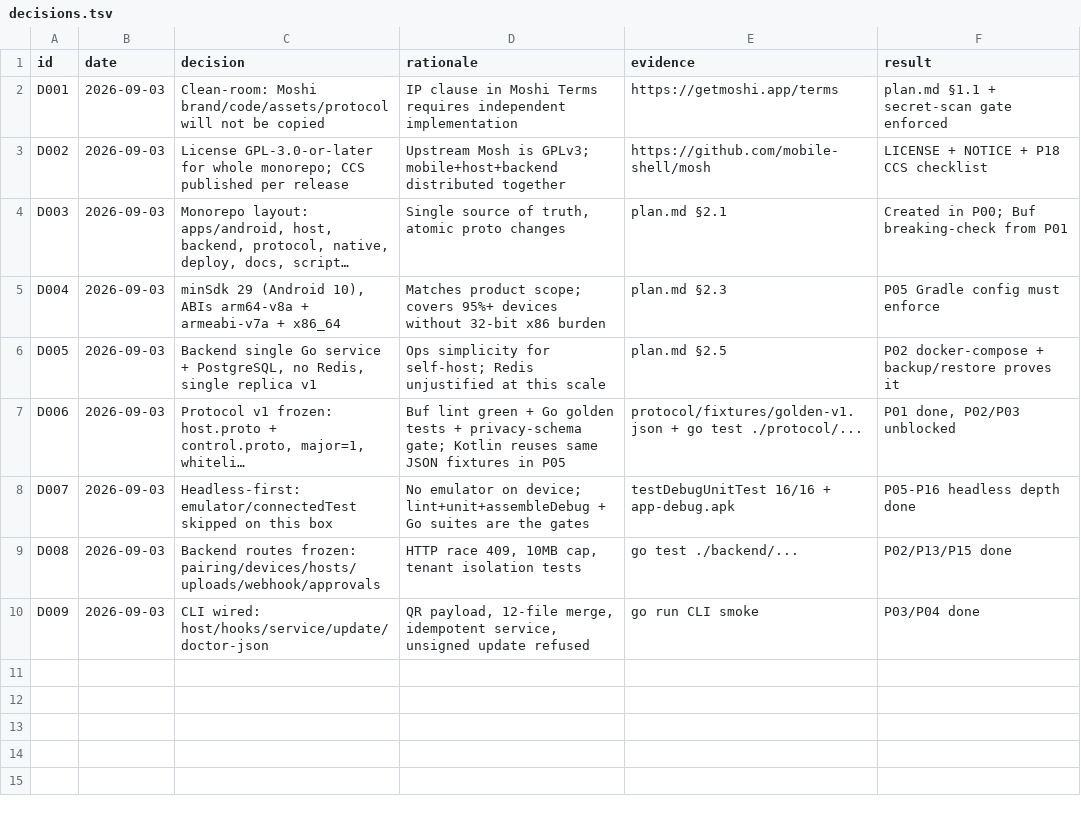
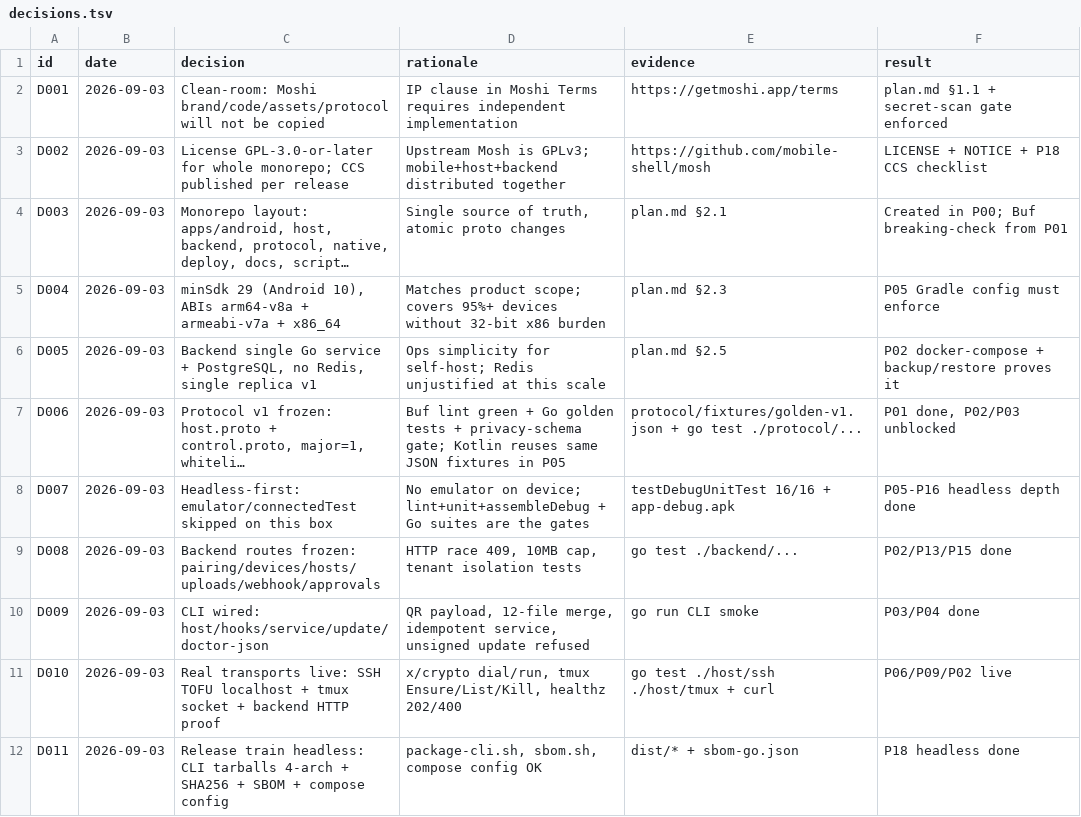
Before and after one commit to azygoss/pocket-agent, a TSV file: decisions.tsv, drawn as a sheet; long unchanged cells end in ….

Commit message:
feat(P13-P18): webhook hash test, CLI tarballs, SBOM, compose config, full docs
4-arch tarballs+SHA256, sbom-go.json, install/backup/revoke/update docs; all gates green

```diff
--- a/decisions.tsv
+++ b/decisions.tsv
@@ -10 +10,3 @@ D008	2026-09-03	Backend routes frozen: pairing/devices/hosts/uploads/webhook/app
 D009	2026-09-03	CLI wired: host/hooks/service/update/doctor-json	QR payload, 12-file merge, idempotent service, unsigned update refused	go run CLI smoke	P03/P04 done
+D010	2026-09-03	Real transports live: SSH TOFU localhost + tmux socket + backend HTTP proof	x/crypto dial/run, tmux Ensure/List/Kill, healthz 202/400	go test ./host/ssh ./host/tmux + curl	P06/P09/P02 live
+D011	2026-09-03	Release train headless: CLI tarballs 4-arch + SHA256 + SBOM + compose config	package-cli.sh, sbom.sh, compose config OK	dist/* + sbom-go.json	P18 headless done
```
Also changed, not shown: 7 other files.
